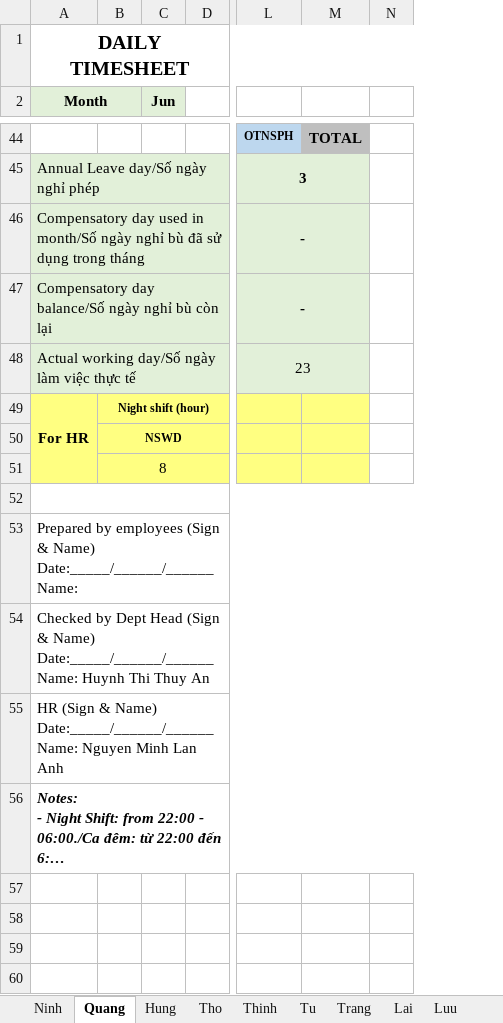
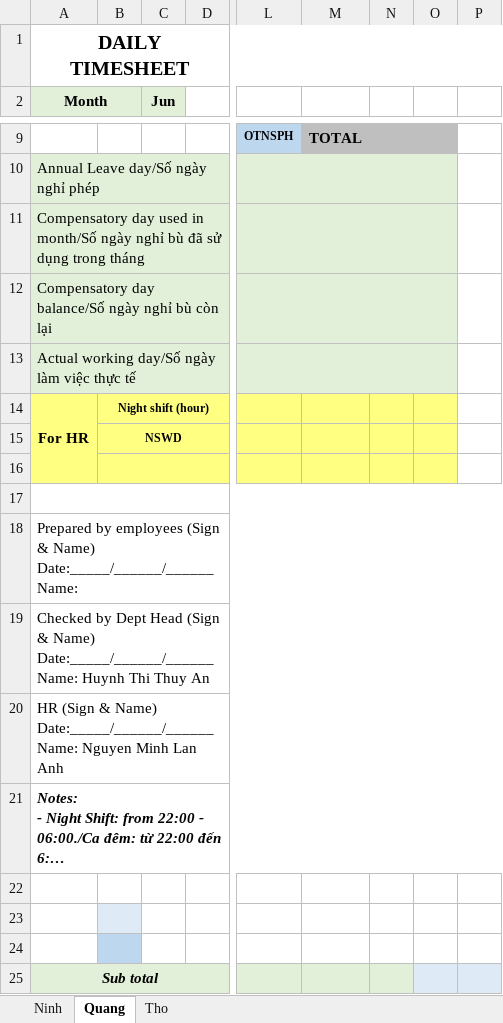
Before and after one commit to vntdinh97/hrms-lana-backend, an Excel workbook: src/main/java/com/hrms/hrms/Utils/Template.xlsx, sheet Quang, drawn as a sheet; only a part is shown, gaps mark what is left out; long unchanged cells end in …; values as stored, in another font and other column widths than the file's, no borders; conditional formats not drawn; removed rows and columns are numbered as before the commit, all else as after; rows hold the shown columns only; the diff covers the shown part only; the diff names each change by its address in the sheet, - before the commit and + after, or states it on an @@ line.

```diff
--- a/src/main/java/com/hrms/hrms/Utils/Template.xlsx (sheet Quang)
+++ b/src/main/java/com/hrms/hrms/Utils/Template.xlsx (sheet Quang)
-sheet tab: Hung
-sheet tab: Thinh
-sheet tab: Tu
-sheet tab: Trang
-sheet tab: Lai
-sheet tab: Luu
-column B, rows 49-51: Night shift (hour) | NSWD | 8
-column C (Jun), empty
-column D, empty
+column B, rows 14-15: Night shift (hour) | NSWD
+column C (Jun), empty
+column D, empty
-column M, row 44: TOTAL
-column N, empty
+column M, row 9: TOTAL
+column N, empty
+column O, empty
+column P, empty
-L10: 3
+L10: (empty)
-L11:L12: -
+L11:L12: (empty)
-L13: 23
+L13: (empty)
-row 16:  | 8
+row 16: (empty)
+row 22: (empty)
+row 23: (empty)
+row 24: (empty)
+row 25: Sub total
```
Also changed, not shown: 35 removed rows, 1 edited cell, cell formats and merged cells elsewhere in this sheet, other sheet tabs, 2 other files.
